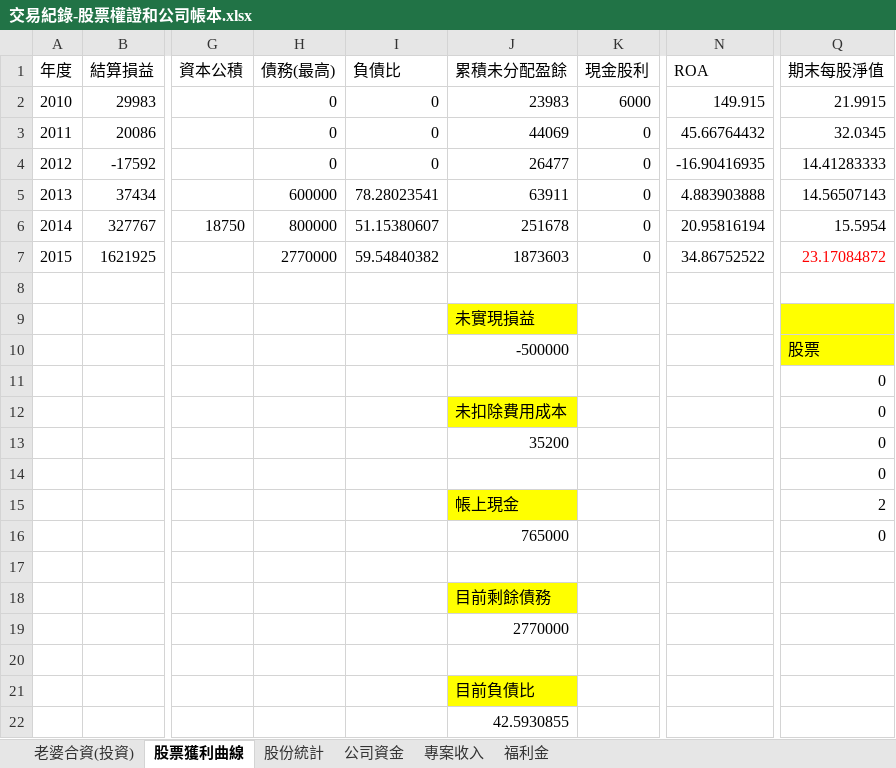
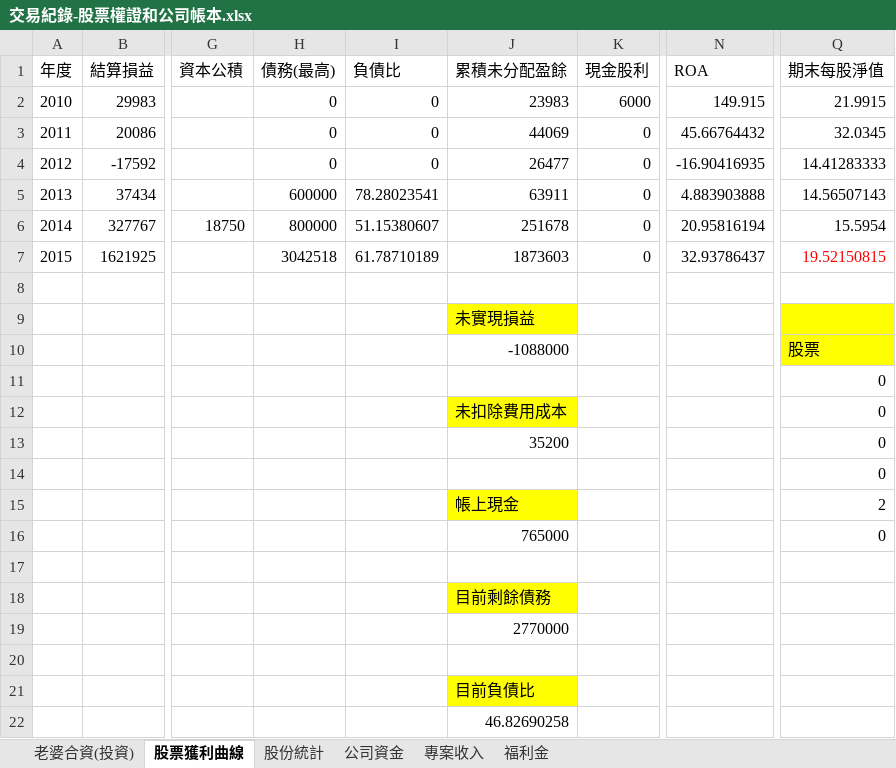
Before and after one commit to dada2cindy/tradeuse-dada2cindy, an Excel workbook: 交易紀錄/交易紀錄-股票權證和公司帳本.xlsx, sheet 股票獲利曲線, drawn as a sheet; only a part is shown, gaps mark what is left out; values as stored, in another font and other column widths than the file's, no borders; charts and pictures not drawn; the diff names each change by its address in the sheet, - before the commit and + after, or states it on an @@ line.

```diff
--- a/交易紀錄/交易紀錄-股票權證和公司帳本.xlsx (sheet 股票獲利曲線)
+++ b/交易紀錄/交易紀錄-股票權證和公司帳本.xlsx (sheet 股票獲利曲線)
-H7 (債務(最高)): 2770000
+H7 (債務(最高)): 3042518
-I7 (負債比): 59.54840382
+I7 (負債比): 61.78710189
-N7 (ROA): 34.86752522
+N7 (ROA): 32.93786437
-Q7 (期末每股淨值): 23.17084872
+Q7 (期末每股淨值): 19.52150815
-J10 (累積未分配盈餘): -500000
+J10 (累積未分配盈餘): -1088000
-J22 (累積未分配盈餘): 42.5930855
+J22 (累積未分配盈餘): 46.82690258
```
Also changed, not shown: charts or pictures.
